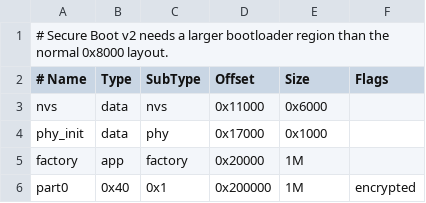
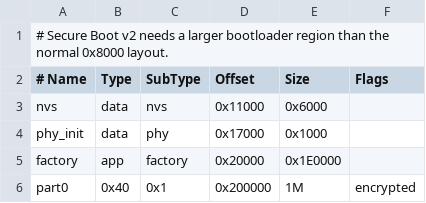
Before and after one commit to Aromatic05/pico-keys-sdk, a CSV file: config/esp32/partitions-secure.csv, drawn as a sheet.

Commit message:
feat(esp32): expand secure wireless app partition

```diff
--- a/config/esp32/partitions-secure.csv
+++ b/config/esp32/partitions-secure.csv
@@ -4,3 +4,3 @@ nvs,      data, nvs,     0x11000,  0x6000,
 phy_init, data, phy,     0x17000,  0x1000,
-factory,  app,  factory, 0x20000,  1M,
+factory,  app,  factory, 0x20000,  0x1E0000,
 part0,    0x40, 0x1,     0x200000, 1M, encrypted
```
